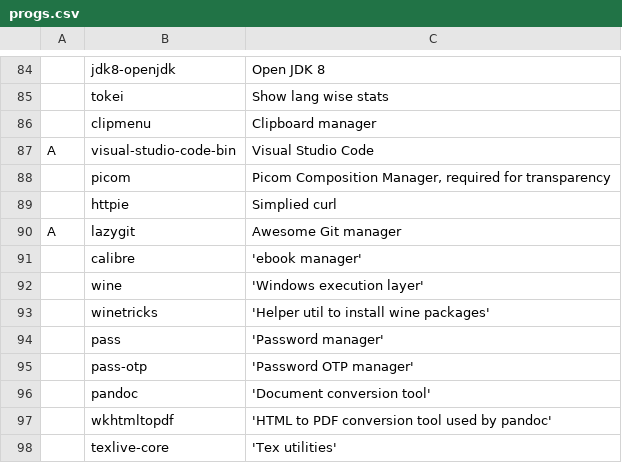
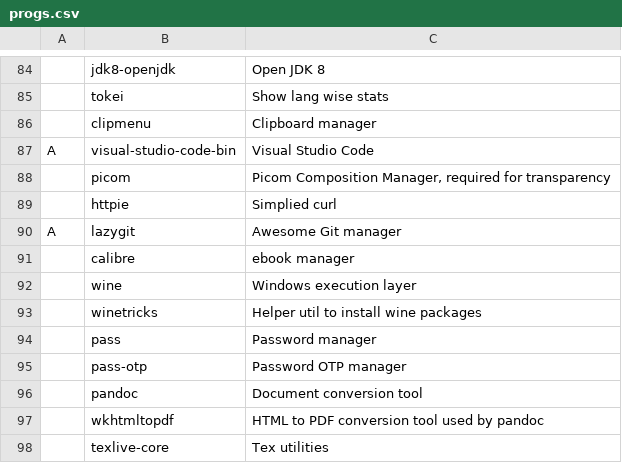
Before and after one commit to pdbg/arch, a CSV file: progs.csv, drawn as a sheet; only a part is shown, gaps mark what is left out.

Commit message:
Fixed csv formating

```diff
--- a/progs.csv
+++ b/progs.csv
@@ -90,9 +90,9 @@ A,visual-studio-code-bin,"Visual Studio Code"
 A,lazygit,"Awesome Git manager"
-,calibre,'ebook manager'
-,wine,'Windows execution layer'
-,winetricks,'Helper util to install wine packages'
-,pass,'Password manager'
-,pass-otp,'Password OTP manager'
-,pandoc,'Document conversion tool'
-,wkhtmltopdf,'HTML to PDF conversion tool used by pandoc'
-,texlive-core,'Tex utilities'
+,calibre,"ebook manager"
+,wine,"Windows execution layer"
+,winetricks,"Helper util to install wine packages"
+,pass,"Password manager"
+,pass-otp,"Password OTP manager"
+,pandoc,"Document conversion tool"
+,wkhtmltopdf,"HTML to PDF conversion tool used by pandoc"
+,texlive-core,"Tex utilities"
```
